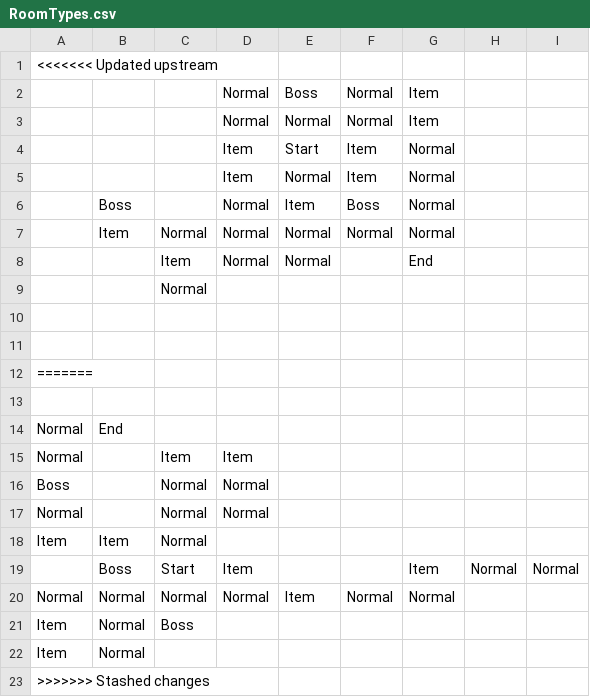
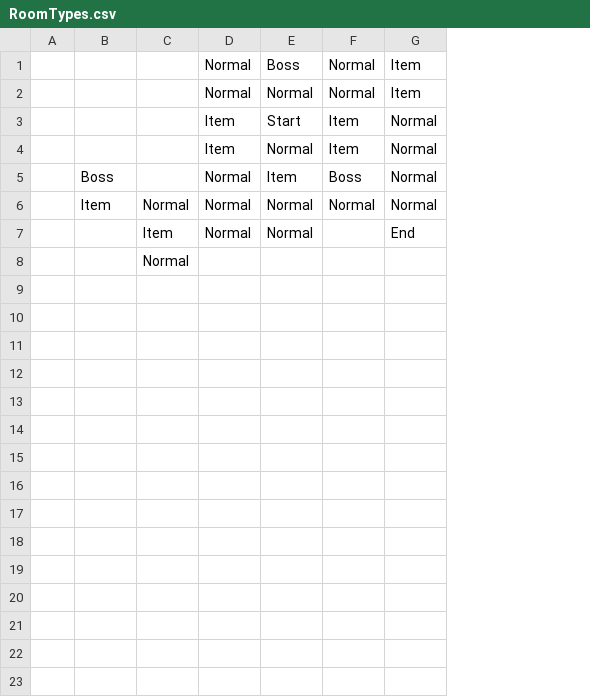
Before and after one commit to hanna-bui/Project-S, a CSV file: RoomTypes.csv, drawn as a sheet; removed rows and columns are numbered as before the commit, all else as after; the diff names each change by its address in the sheet, - before the commit and + after, or states it on an @@ line.

```diff
--- a/RoomTypes.csv
+++ b/RoomTypes.csv
-column A, empty
+column A, empty
-column H, empty
-column I, empty
-row 1: <<<<<<< Updated upstream
-row 10: (empty)
-row 11: (empty)
-row 12: =======
-row 13: (empty)
-row 14: Normal | End
-row 15: Normal |  | Item | Item
-row 16: Boss |  | Normal | Normal
-row 17: Normal |  | Normal | Normal
-row 18: Item | Item | Normal
-row 19:  | Boss | Start | Item |  |  | Item | Normal | Normal
-row 20: Normal | Normal | Normal | Normal | Item | Normal | Normal
-row 21: Item | Normal | Boss
-row 22: Item | Normal
-row 23: >>>>>>> Stashed changes
```
Also changed, not shown: 3 other files.
